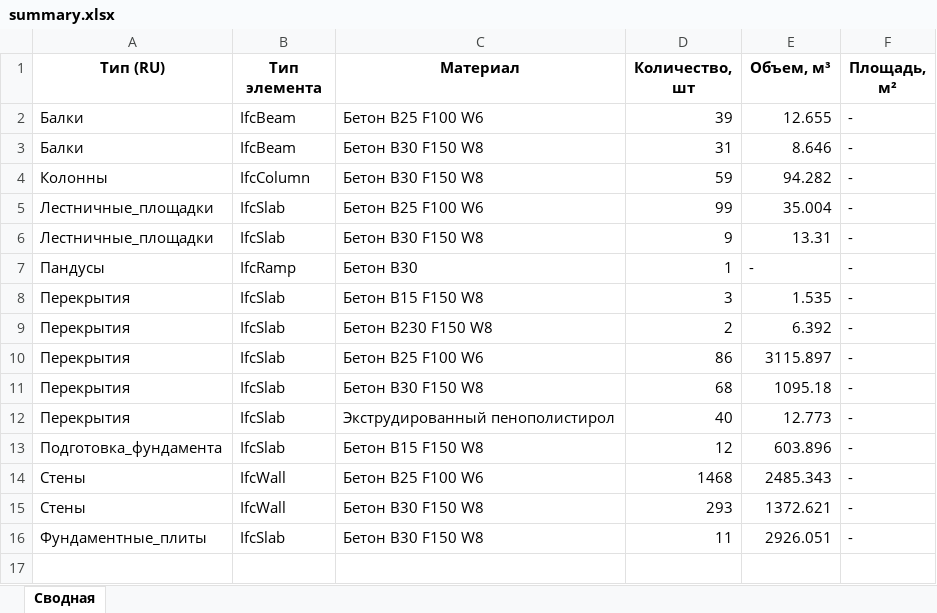
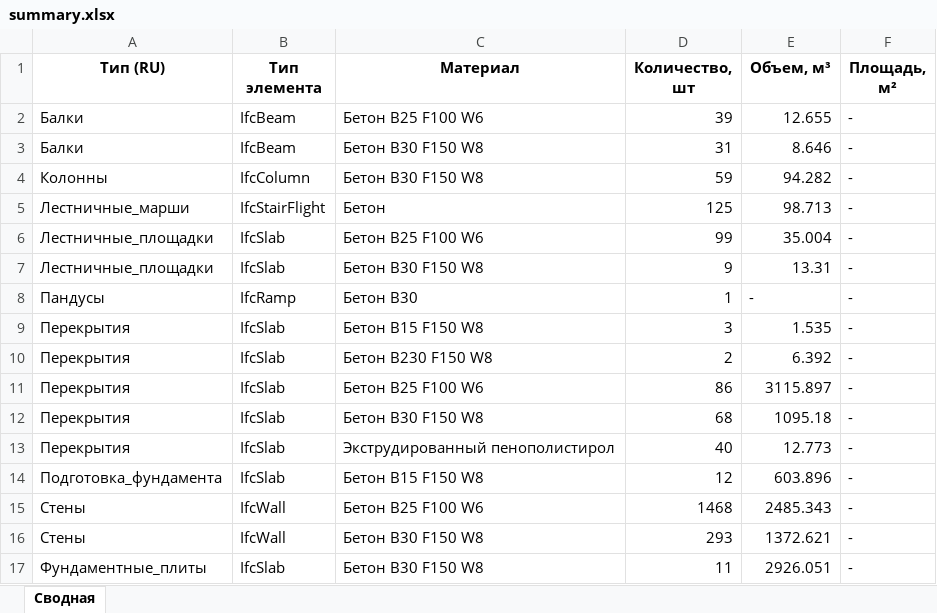
Before and after one commit to vit050587/ifc_inspect, an Excel workbook: data/summary.xlsx, sheet Сводная, drawn as a sheet; values as stored, in another font and other column widths than the file's, no borders; the diff names each change by its address in the sheet, - before the commit and + after, or states it on an @@ line.

```diff
--- a/data/summary.xlsx (sheet Сводная)
+++ b/data/summary.xlsx (sheet Сводная)
+row 5: Лестничные_марши | IfcStairFlight | Бетон | 125 | 98.713 | -
```
Also changed, not shown: 2 other files.
